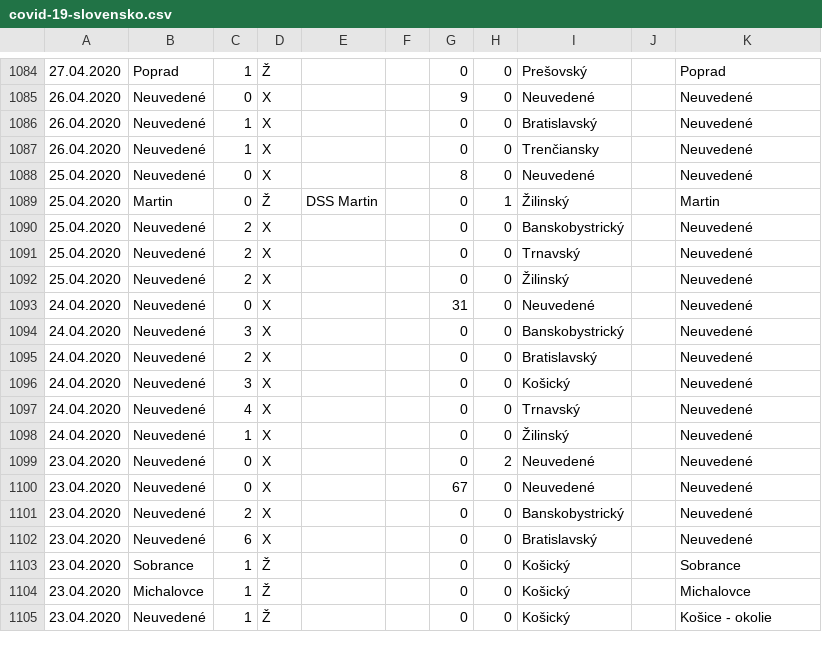
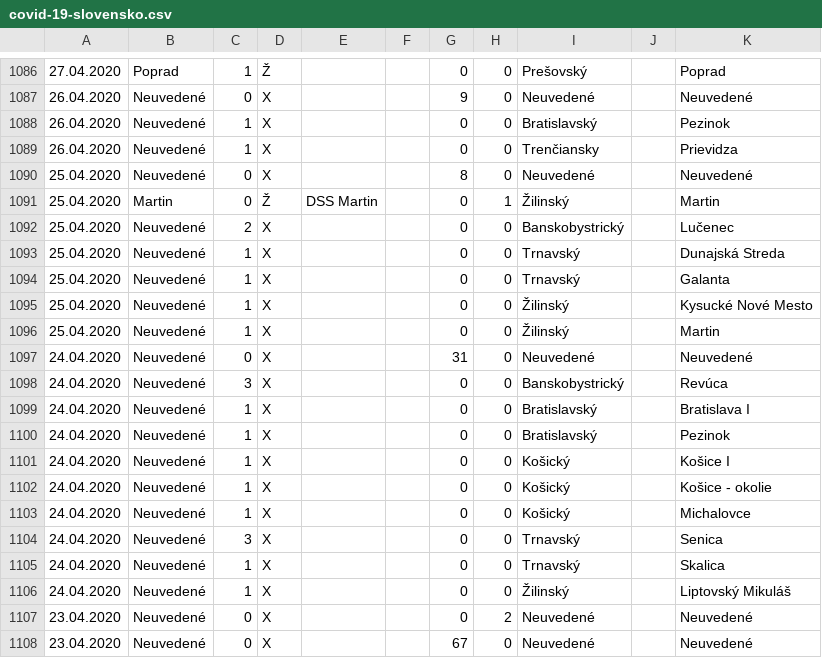
Before and after one commit to radoondas/covid-19-slovakia, a CSV file: data/covid-19-slovensko.csv, drawn as a sheet; only a part is shown, gaps mark what is left out; the shorter side is filled out with more unchanged rows; the diff covers the shown part only.

Commit message:
Adds District level of granular data for: 30.04., 29.04., 28.04., 26.04., 25.04., 24.04.

```diff
--- a/data/covid-19-slovensko.csv
+++ b/data/covid-19-slovensko.csv
@@ -1085,15 +1087,21 @@
 26.04.2020;Neuvedené;0;X;;;9;0;Neuvedené;;Neuvedené
-26.04.2020;Neuvedené;1;X;;;0;0;Bratislavský;;Neuvedené
-26.04.2020;Neuvedené;1;X;;;0;0;Trenčiansky;;Neuvedené
+26.04.2020;Neuvedené;1;X;;;0;0;Bratislavský;;Pezinok
+26.04.2020;Neuvedené;1;X;;;0;0;Trenčiansky;;Prievidza
 25.04.2020;Neuvedené;0;X;;;8;0;Neuvedené;;Neuvedené
 25.04.2020;Martin;0;Ž;DSS Martin;;0;1;Žilinský;;Martin
-25.04.2020;Neuvedené;2;X;;;0;0;Banskobystrický;;Neuvedené
-25.04.2020;Neuvedené;2;X;;;0;0;Trnavský;;Neuvedené
-25.04.2020;Neuvedené;2;X;;;0;0;Žilinský;;Neuvedené
+25.04.2020;Neuvedené;2;X;;;0;0;Banskobystrický;;Lučenec
+25.04.2020;Neuvedené;1;X;;;0;0;Trnavský;;Dunajská Streda
+25.04.2020;Neuvedené;1;X;;;0;0;Trnavský;;Galanta
+25.04.2020;Neuvedené;1;X;;;0;0;Žilinský;;Kysucké Nové Mesto
+25.04.2020;Neuvedené;1;X;;;0;0;Žilinský;;Martin
 24.04.2020;Neuvedené;0;X;;;31;0;Neuvedené;;Neuvedené
-24.04.2020;Neuvedené;3;X;;;0;0;Banskobystrický;;Neuvedené
-24.04.2020;Neuvedené;2;X;;;0;0;Bratislavský;;Neuvedené
-24.04.2020;Neuvedené;3;X;;;0;0;Košický;;Neuvedené
-24.04.2020;Neuvedené;4;X;;;0;0;Trnavský;;Neuvedené
-24.04.2020;Neuvedené;1;X;;;0;0;Žilinský;;Neuvedené
+24.04.2020;Neuvedené;3;X;;;0;0;Banskobystrický;;Revúca
+24.04.2020;Neuvedené;1;X;;;0;0;Bratislavský;;Bratislava I
+24.04.2020;Neuvedené;1;X;;;0;0;Bratislavský;;Pezinok
+24.04.2020;Neuvedené;1;X;;;0;0;Košický;;Košice I
+24.04.2020;Neuvedené;1;X;;;0;0;Košický;;Košice - okolie
+24.04.2020;Neuvedené;1;X;;;0;0;Košický;;Michalovce
+24.04.2020;Neuvedené;3;X;;;0;0;Trnavský;;Senica
+24.04.2020;Neuvedené;1;X;;;0;0;Trnavský;;Skalica
+24.04.2020;Neuvedené;1;X;;;0;0;Žilinský;;Liptovský Mikuláš
 23.04.2020;Neuvedené;0;X;;;0;2;Neuvedené;;Neuvedené
```
Also changed, not shown: 2 added rows and 15 edited cells elsewhere in this file, 1 other file.
